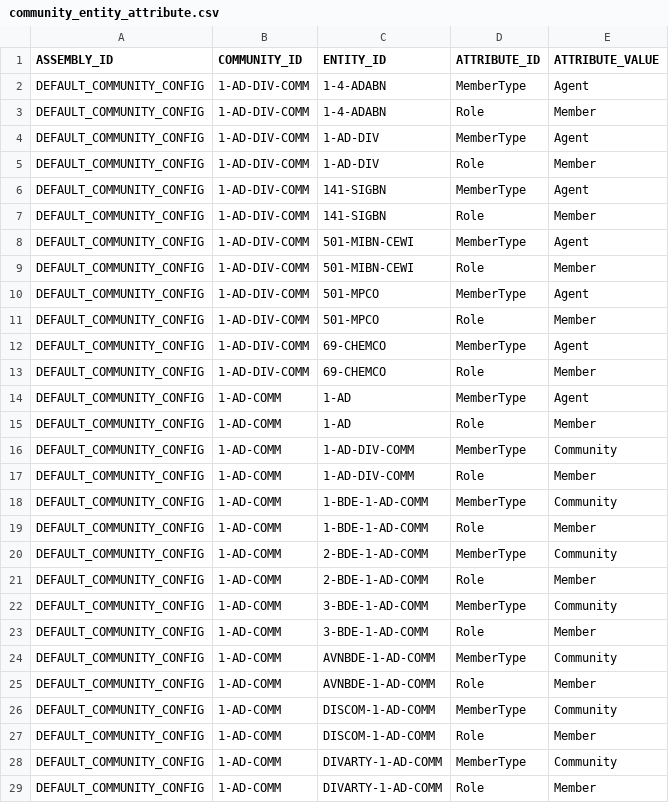
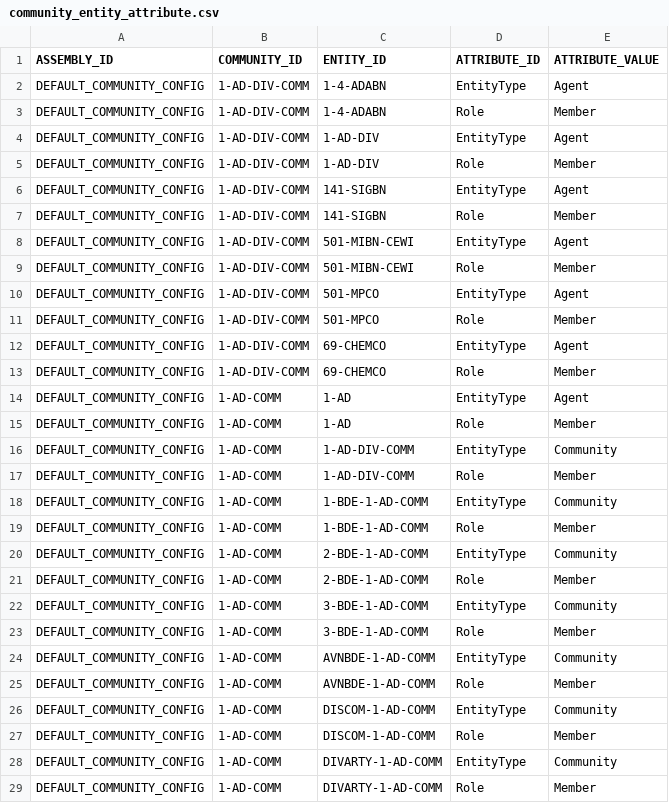
Before and after one commit to codeaudit/cougaar-csmart, a CSV file: csmart/data/database/csv/community_entity_attribute.csv, drawn as a sheet; only a part is shown; the diff covers the shown part only.

Commit message:
Change attribute MemberType to EntityType.

```diff
--- a/csmart/data/database/csv/community_entity_attribute.csv
+++ b/csmart/data/database/csv/community_entity_attribute.csv
@@ -1,29 +1,29 @@
 ASSEMBLY_ID,COMMUNITY_ID,ENTITY_ID,ATTRIBUTE_ID,ATTRIBUTE_VALUE
-DEFAULT_COMMUNITY_CONFIG,1-AD-DIV-COMM,1-4-ADABN,MemberType,Agent
+DEFAULT_COMMUNITY_CONFIG,1-AD-DIV-COMM,1-4-ADABN,EntityType,Agent
 DEFAULT_COMMUNITY_CONFIG,1-AD-DIV-COMM,1-4-ADABN,Role,Member
-DEFAULT_COMMUNITY_CONFIG,1-AD-DIV-COMM,1-AD-DIV,MemberType,Agent
+DEFAULT_COMMUNITY_CONFIG,1-AD-DIV-COMM,1-AD-DIV,EntityType,Agent
 DEFAULT_COMMUNITY_CONFIG,1-AD-DIV-COMM,1-AD-DIV,Role,Member
-DEFAULT_COMMUNITY_CONFIG,1-AD-DIV-COMM,141-SIGBN,MemberType,Agent
+DEFAULT_COMMUNITY_CONFIG,1-AD-DIV-COMM,141-SIGBN,EntityType,Agent
 DEFAULT_COMMUNITY_CONFIG,1-AD-DIV-COMM,141-SIGBN,Role,Member
-DEFAULT_COMMUNITY_CONFIG,1-AD-DIV-COMM,501-MIBN-CEWI,MemberType,Agent
+DEFAULT_COMMUNITY_CONFIG,1-AD-DIV-COMM,501-MIBN-CEWI,EntityType,Agent
 DEFAULT_COMMUNITY_CONFIG,1-AD-DIV-COMM,501-MIBN-CEWI,Role,Member
-DEFAULT_COMMUNITY_CONFIG,1-AD-DIV-COMM,501-MPCO,MemberType,Agent
+DEFAULT_COMMUNITY_CONFIG,1-AD-DIV-COMM,501-MPCO,EntityType,Agent
 DEFAULT_COMMUNITY_CONFIG,1-AD-DIV-COMM,501-MPCO,Role,Member
-DEFAULT_COMMUNITY_CONFIG,1-AD-DIV-COMM,69-CHEMCO,MemberType,Agent
+DEFAULT_COMMUNITY_CONFIG,1-AD-DIV-COMM,69-CHEMCO,EntityType,Agent
 DEFAULT_COMMUNITY_CONFIG,1-AD-DIV-COMM,69-CHEMCO,Role,Member
-DEFAULT_COMMUNITY_CONFIG,1-AD-COMM,1-AD,MemberType,Agent
+DEFAULT_COMMUNITY_CONFIG,1-AD-COMM,1-AD,EntityType,Agent
 DEFAULT_COMMUNITY_CONFIG,1-AD-COMM,1-AD,Role,Member
-DEFAULT_COMMUNITY_CONFIG,1-AD-COMM,1-AD-DIV-COMM,MemberType,Community
+DEFAULT_COMMUNITY_CONFIG,1-AD-COMM,1-AD-DIV-COMM,EntityType,Community
 DEFAULT_COMMUNITY_CONFIG,1-AD-COMM,1-AD-DIV-COMM,Role,Member
-DEFAULT_COMMUNITY_CONFIG,1-AD-COMM,1-BDE-1-AD-COMM,MemberType,Community
+DEFAULT_COMMUNITY_CONFIG,1-AD-COMM,1-BDE-1-AD-COMM,EntityType,Community
 DEFAULT_COMMUNITY_CONFIG,1-AD-COMM,1-BDE-1-AD-COMM,Role,Member
-DEFAULT_COMMUNITY_CONFIG,1-AD-COMM,2-BDE-1-AD-COMM,MemberType,Community
+DEFAULT_COMMUNITY_CONFIG,1-AD-COMM,2-BDE-1-AD-COMM,EntityType,Community
 DEFAULT_COMMUNITY_CONFIG,1-AD-COMM,2-BDE-1-AD-COMM,Role,Member
-DEFAULT_COMMUNITY_CONFIG,1-AD-COMM,3-BDE-1-AD-COMM,MemberType,Community
+DEFAULT_COMMUNITY_CONFIG,1-AD-COMM,3-BDE-1-AD-COMM,EntityType,Community
 DEFAULT_COMMUNITY_CONFIG,1-AD-COMM,3-BDE-1-AD-COMM,Role,Member
-DEFAULT_COMMUNITY_CONFIG,1-AD-COMM,AVNBDE-1-AD-COMM,MemberType,Community
+DEFAULT_COMMUNITY_CONFIG,1-AD-COMM,AVNBDE-1-AD-COMM,EntityType,Community
 DEFAULT_COMMUNITY_CONFIG,1-AD-COMM,AVNBDE-1-AD-COMM,Role,Member
-DEFAULT_COMMUNITY_CONFIG,1-AD-COMM,DISCOM-1-AD-COMM,MemberType,Community
+DEFAULT_COMMUNITY_CONFIG,1-AD-COMM,DISCOM-1-AD-COMM,EntityType,Community
 DEFAULT_COMMUNITY_CONFIG,1-AD-COMM,DISCOM-1-AD-COMM,Role,Member
-DEFAULT_COMMUNITY_CONFIG,1-AD-COMM,DIVARTY-1-AD-COMM,MemberType,Community
+DEFAULT_COMMUNITY_CONFIG,1-AD-COMM,DIVARTY-1-AD-COMM,EntityType,Community
 DEFAULT_COMMUNITY_CONFIG,1-AD-COMM,DIVARTY-1-AD-COMM,Role,Member
```
Also changed, not shown: 141 edited cells elsewhere in this file.
